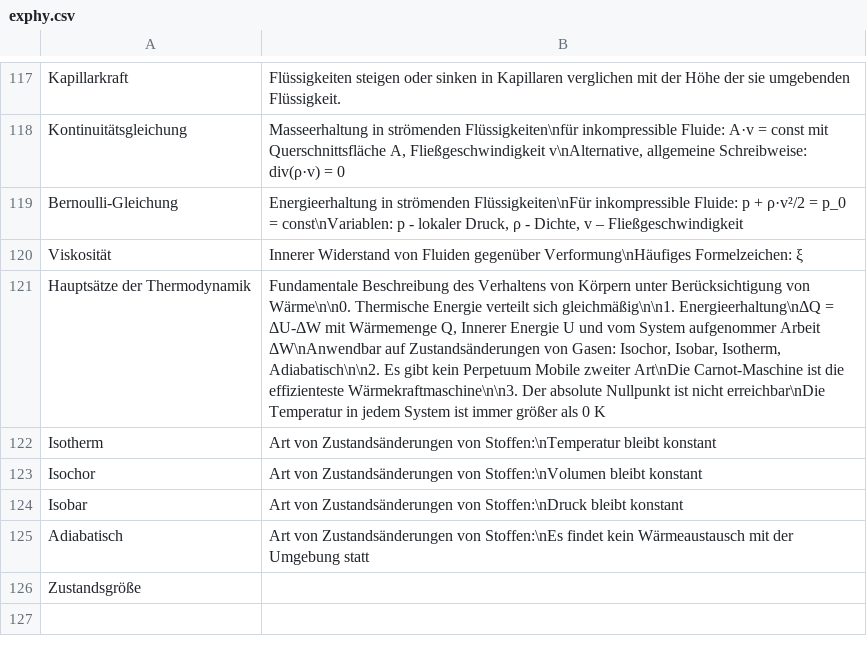
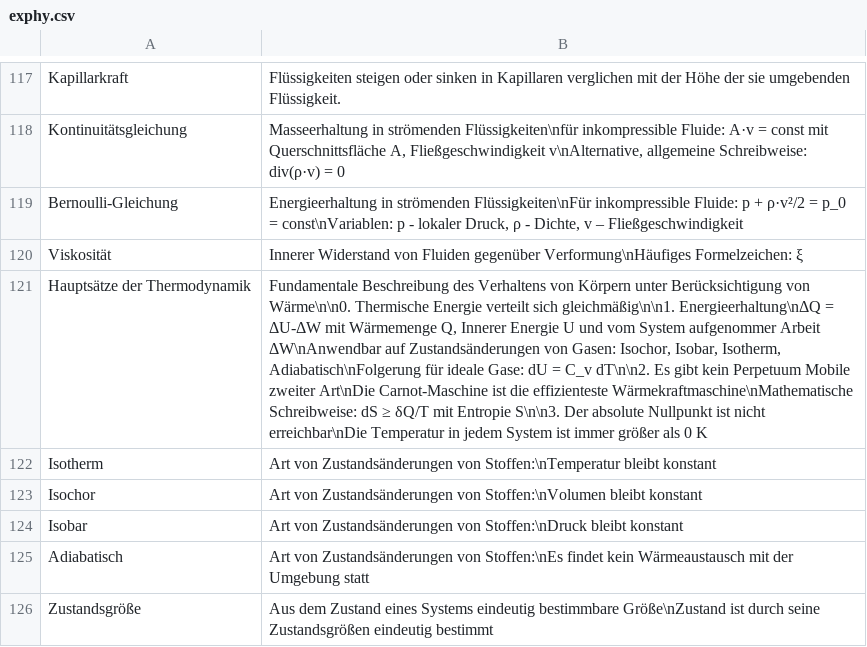
Before and after one commit to gri573/mastermind, a CSV file: exphy.csv, drawn as a sheet; only a part is shown, gaps mark what is left out; the diff names each change by its address in the sheet, - before the commit and + after, or states it on an @@ line.

Commit message:
fix exphy wordlist

```diff
--- a/exphy.csv
+++ b/exphy.csv
-B121: …Isobar, Isotherm, Adiabatisch\n\n2. Es gibt kein Perpetuum Mobile zweiter Art\nDie Carnot-Maschine ist die effizienteste Wärmekraftmaschine\n\n3. Der absolute…
+B121: …Isobar, Isotherm, Adiabatisch\nFolgerung für ideale Gase: dU = C_v dT\n\n2. Es gibt kein Perpetuum Mobile zweiter Art\nDie Carnot-Maschine ist die effizienteste Wärmekraftmaschine\nMathematische Schreibweise: dS ≥ δQ/T mit Entropie S\n\n3. Der absolute…
-B126: (empty)
+B126: Aus dem Zustand eines Systems eindeutig bestimmbare Größe\nZustand ist durch seine Zustandsgrößen eindeutig bestimmt
```
